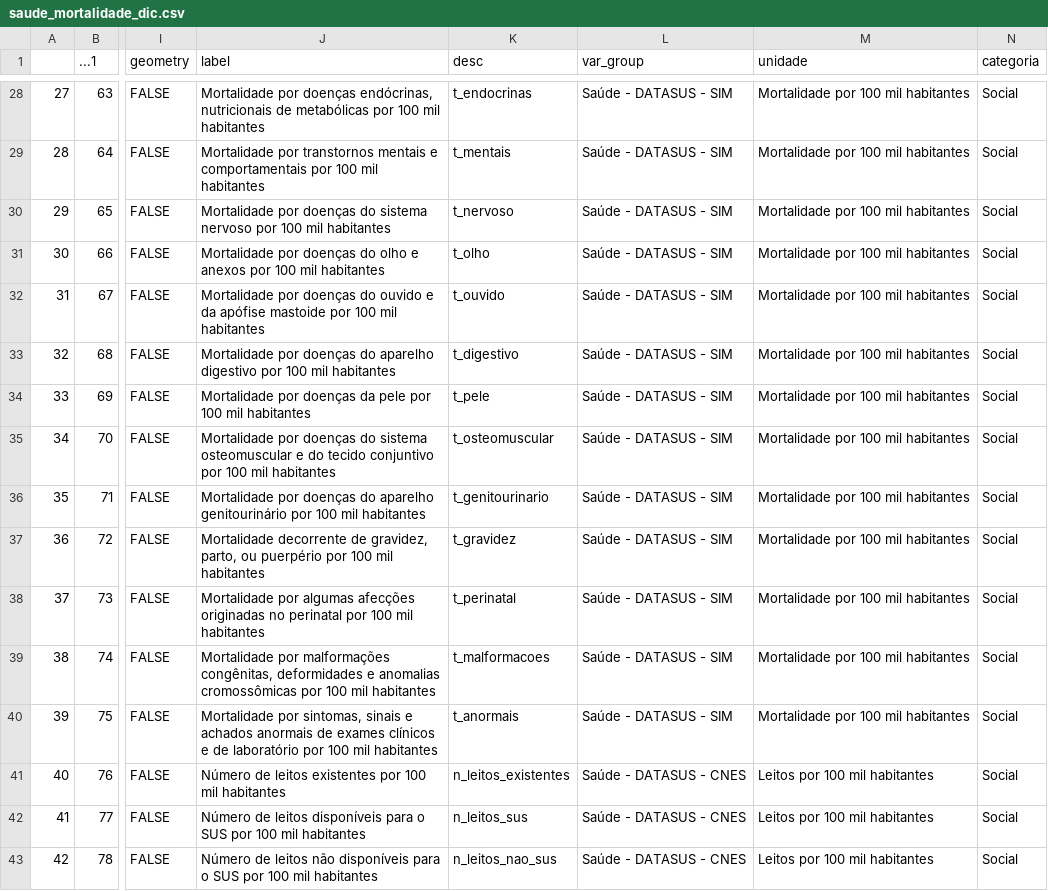
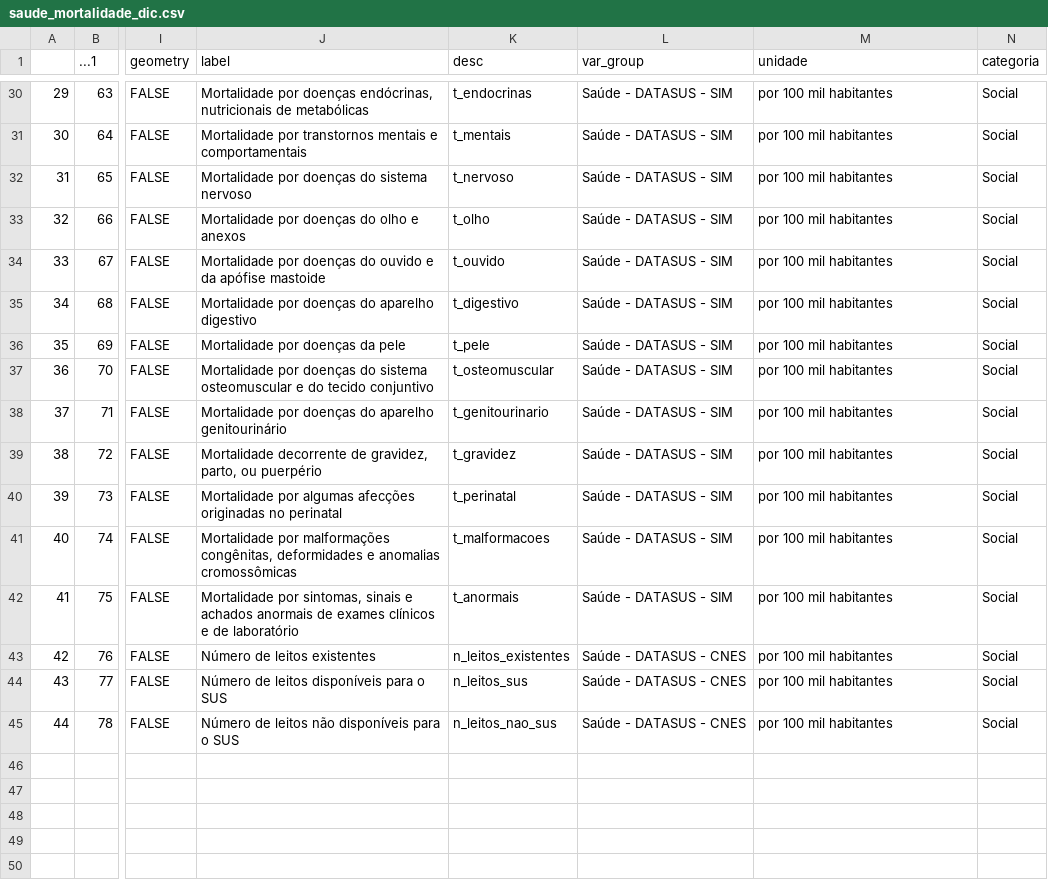
Before and after one commit to datazoompuc/datazoom_viz, a CSV file: data/saude_mortalidade_dic.csv, drawn as a sheet; only a part is shown, gaps mark what is left out; addresses are those after the commit; the diff covers the shown part only; the diff names each change by its address in the sheet, - before the commit and + after, or states it on an @@ line.

Commit message:
Update map_saude_mortalidade with unified UI, i18n, seamless leafletProxy transitions, and clean boundaries

```diff
--- a/data/saude_mortalidade_dic.csv
+++ b/data/saude_mortalidade_dic.csv
@@ column A renumbered from row 5 down @@
-J30 (label): …de metabólicas por 100 mil habitantes
+J30 (label): …de metabólicas
-M30:M42 (unidade): Mortalidade por 100 mil habitantes
+M30:M42 (unidade): por 100 mil habitantes
-J31 (label): …e comportamentais por 100 mil habitantes
+J31 (label): …e comportamentais
-J32 (label): …sistema nervoso por 100 mil habitantes
+J32 (label): …sistema nervoso
-J33 (label): …e anexos por 100 mil habitantes
+J33 (label): …e anexos
-J34 (label): …apófise mastoide por 100 mil habitantes
+J34 (label): …apófise mastoide
-J35 (label): …aparelho digestivo por 100 mil habitantes
+J35 (label): …aparelho digestivo
-J36 (label): Mortalidade por doenças da pele por 100 mil habitantes
+J36 (label): Mortalidade por doenças da pele
-J37 (label): …tecido conjuntivo por 100 mil habitantes
+J37 (label): …tecido conjuntivo
-J38 (label): …aparelho genitourinário por 100 mil habitantes
+J38 (label): …aparelho genitourinário
-J39 (label): …ou puerpério por 100 mil habitantes
+J39 (label): …ou puerpério
-J40 (label): …no perinatal por 100 mil habitantes
+J40 (label): …no perinatal
-J41 (label): …anomalias cromossômicas por 100 mil habitantes
+J41 (label): …anomalias cromossômicas
-J42 (label): …de laboratório por 100 mil habitantes
+J42 (label): …de laboratório
-J43 (label): Número de leitos existentes por 100 mil habitantes
+J43 (label): Número de leitos existentes
-M43:M45 (unidade): Leitos por 100 mil habitantes
+M43:M45 (unidade): por 100 mil habitantes
-J44 (label): …o SUS por 100 mil habitantes
+J44 (label): …o SUS
-J45 (label): …o SUS por 100 mil habitantes
+J45 (label): …o SUS
```
Also changed, not shown: 2 added rows and 48 edited cells elsewhere in this file, data/saude_mortalidade_dic_en.csv, 7 other files.
